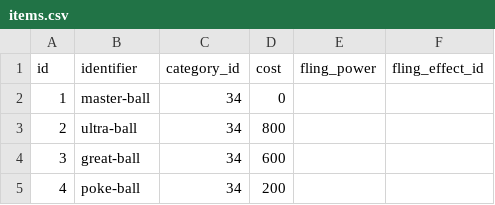
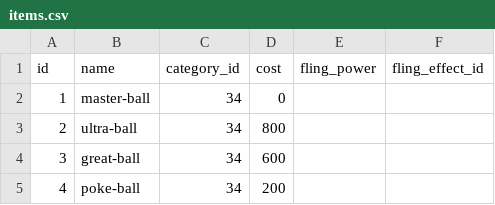
Before and after one commit to Wombleinc/Poke-Primer, a CSV file: PokemonData/items.csv, drawn as a sheet; only a part is shown.

Commit message:
Update items.csv

```diff
--- a/PokemonData/items.csv
+++ b/PokemonData/items.csv
@@ -1,2 +1,2 @@
-id,identifier,category_id,cost,fling_power,fling_effect_id
+id,name,category_id,cost,fling_power,fling_effect_id
 1,master-ball,34,0,,
```
